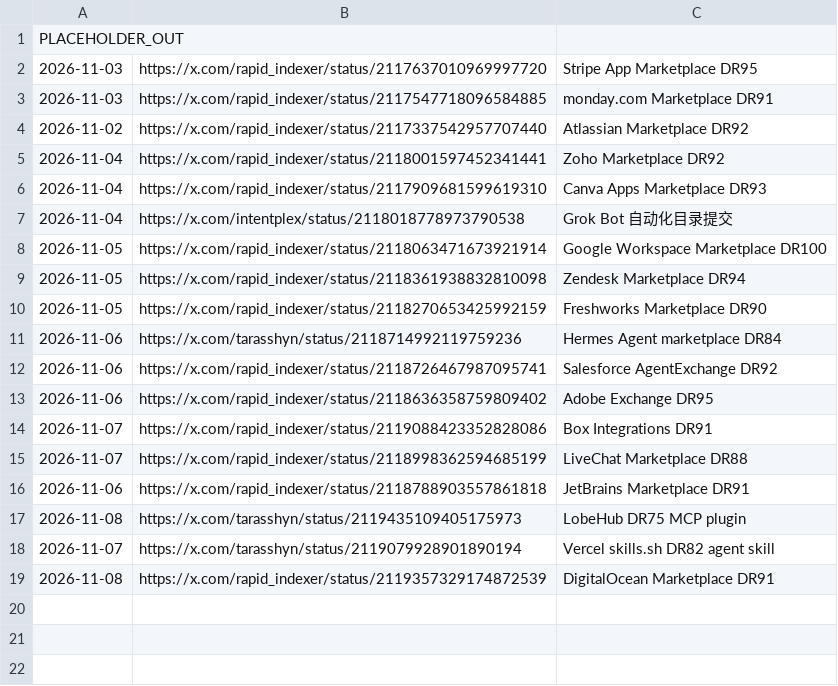
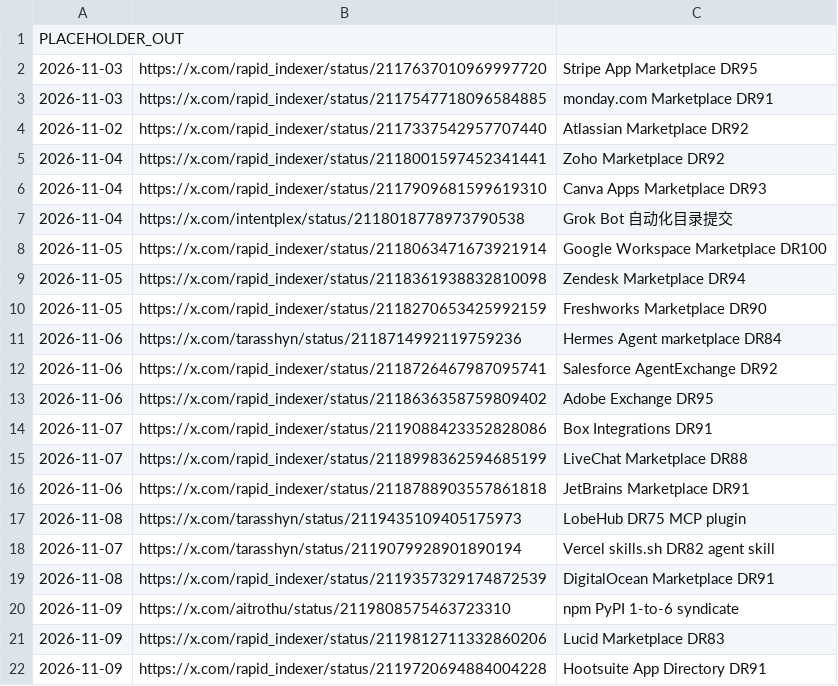
Before and after one commit to PlayGuideLab/xlink777, a CSV file: data/outbound_links.csv, drawn as a sheet; the diff names each change by its address in the sheet, - before the commit and + after, or states it on an @@ line.

Commit message:
Append 3 new outbound links for 2026-11-09

```diff
--- a/data/outbound_links.csv
+++ b/data/outbound_links.csv
+row 20: 2026-11-09 | https://x.com/aitrothu/status/2119808575463723310 | npm PyPI 1-to-6 syndicate
+row 21: 2026-11-09 | https://x.com/rapid_indexer/status/2119812711332860206 | Lucid Marketplace DR83
+row 22: 2026-11-09 | https://x.com/rapid_indexer/status/2119720694884004228 | Hootsuite App Directory DR91
```
